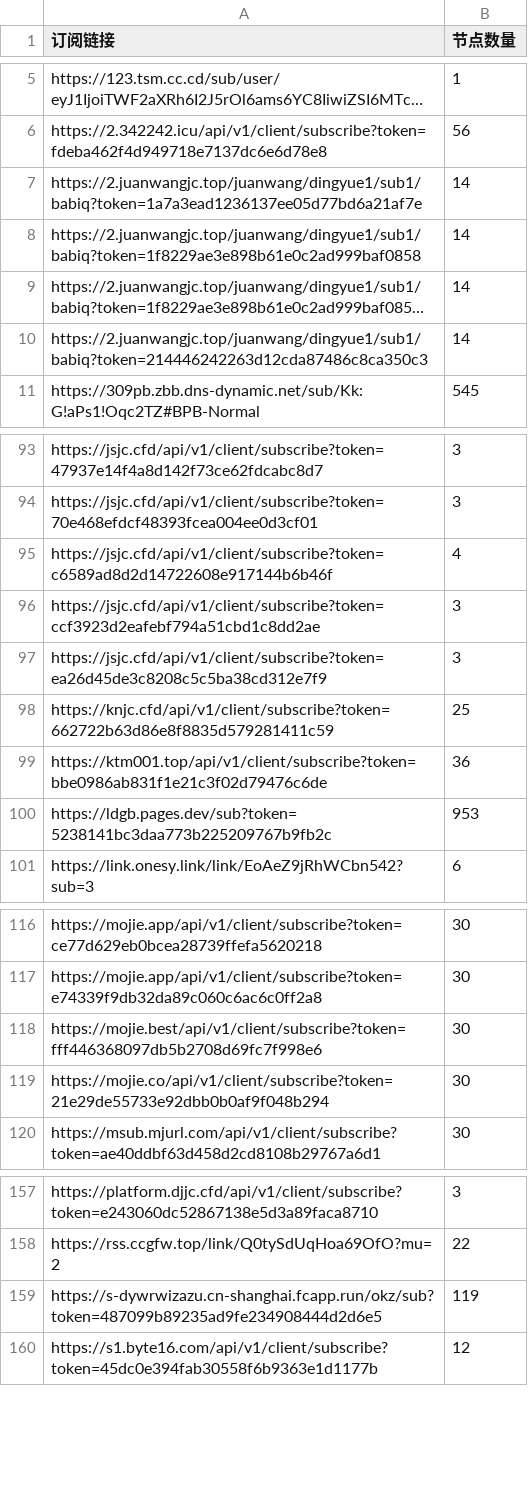
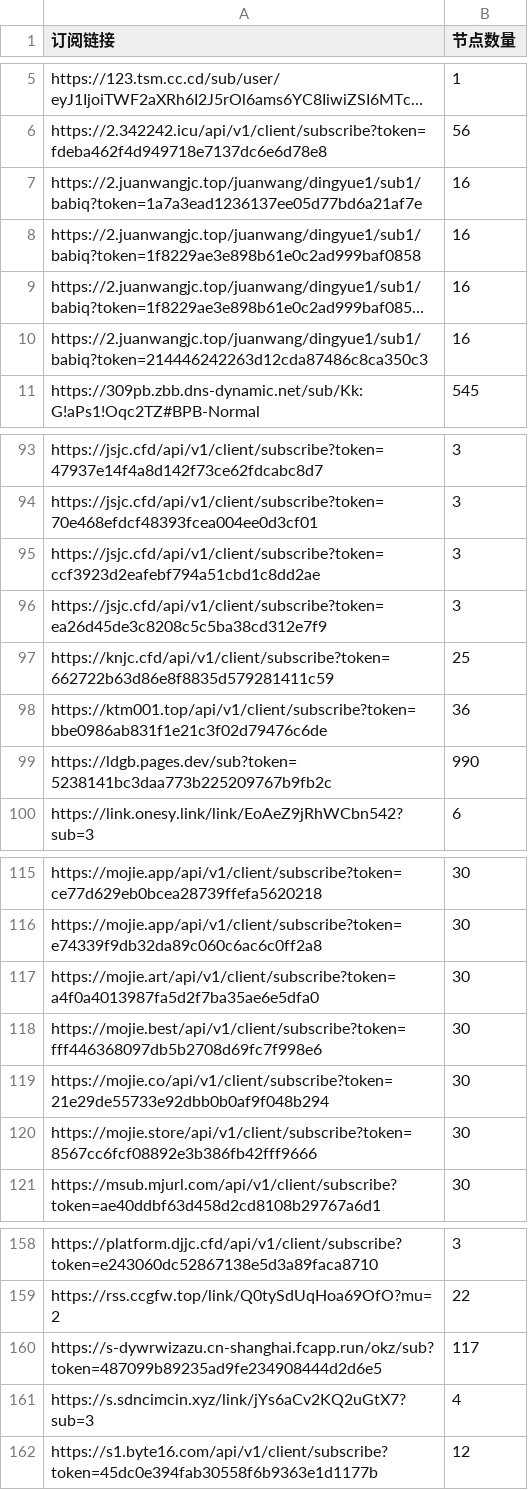
Before and after one commit to ipenwrt/crawler, a CSV file: sub_parser.csv, drawn as a sheet; only a part is shown, gaps mark what is left out; long unchanged cells end in …; removed rows and columns are numbered as before the commit, all else as after; the diff covers the shown part only; the diff names each change by its address in the sheet, - before the commit and + after, or states it on an @@ line.

```diff
--- a/sub_parser.csv
+++ b/sub_parser.csv
-B7:B10 (节点数量): 14
+B7:B10 (节点数量): 16
-row 95: https://jsjc.cfd/api/v1/client/subscribe?token=c6589ad8d2d14722608e917144b6b46f | 4
-B99 (节点数量): 953
+B99 (节点数量): 990
+row 117: https://mojie.art/api/v1/client/subscribe?token=a4f0a4013987fa5d2f7ba35ae6e5dfa0 | 30
+row 120: https://mojie.store/api/v1/client/subscribe?token=8567cc6fcf08892e3b386fb42fff9666 | 30
-B160 (节点数量): 119
+B160 (节点数量): 117
+row 161: https://s.sdncimcin.xyz/link/jYs6aCv2KQ2uGtX7?sub=3 | 4
```
Also changed, not shown: 2 edited cells elsewhere in this file, 3 other files.
